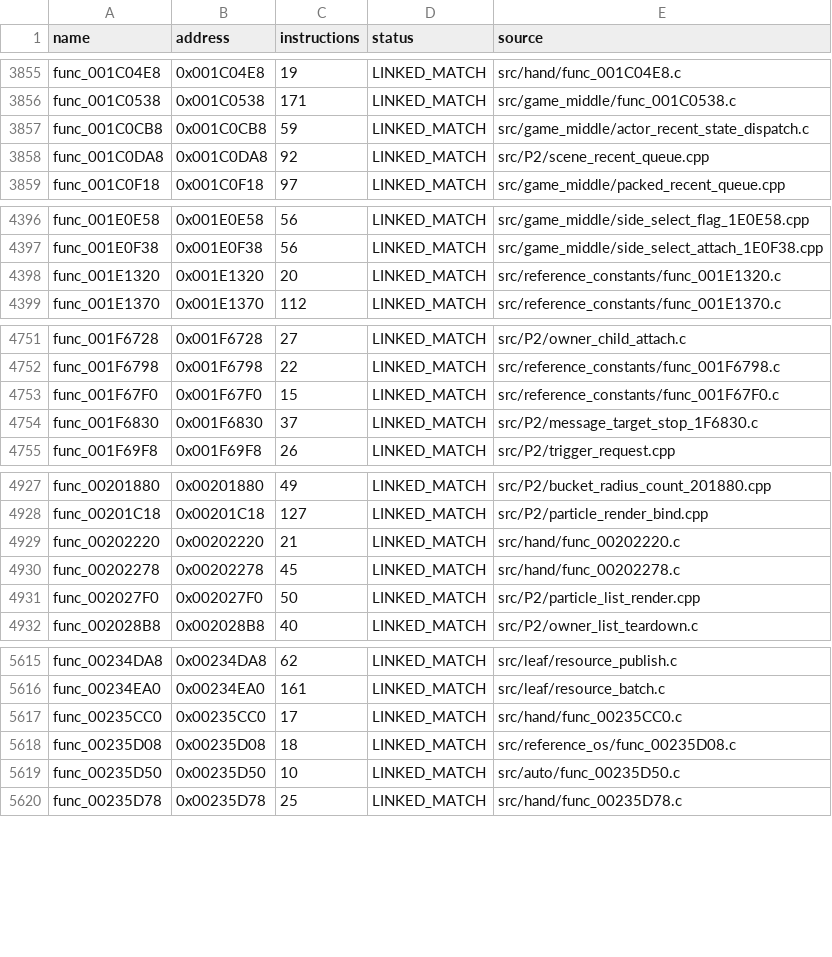
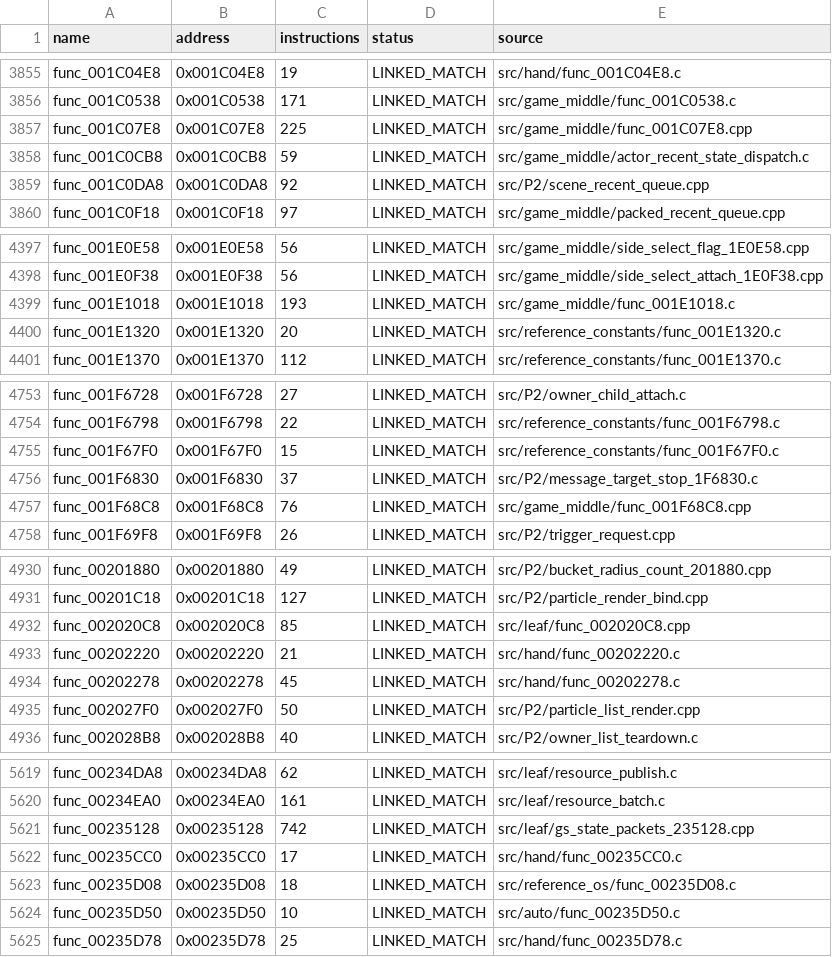
Before and after one commit to NaGaa95/sly3-decomp, a CSV file: config/matched.csv, drawn as a sheet; only a part is shown, gaps mark what is left out.

Commit message:
Match 5 more functions in 0x1B0000-0x240000 (7,710 matched)

```diff
--- a/config/matched.csv
+++ b/config/matched.csv
@@ -3856,2 +3856,3 @@ func_001C04E8,0x001C04E8,19,LINKED_MATCH,src/hand/func_001C04E8.c
 func_001C0538,0x001C0538,171,LINKED_MATCH,src/game_middle/func_001C0538.c
+func_001C07E8,0x001C07E8,225,LINKED_MATCH,src/game_middle/func_001C07E8.cpp
 func_001C0CB8,0x001C0CB8,59,LINKED_MATCH,src/game_middle/actor_recent_state_dispatch.c
@@ -4397,2 +4398,3 @@ func_001E0E58,0x001E0E58,56,LINKED_MATCH,src/game_middle/side_select_flag_1E0E58
 func_001E0F38,0x001E0F38,56,LINKED_MATCH,src/game_middle/side_select_attach_1E0F38.cpp
+func_001E1018,0x001E1018,193,LINKED_MATCH,src/game_middle/func_001E1018.c
 func_001E1320,0x001E1320,20,LINKED_MATCH,src/reference_constants/func_001E1320.c
@@ -4754,2 +4756,3 @@ func_001F67F0,0x001F67F0,15,LINKED_MATCH,src/reference_constants/func_001F67F0.c
 func_001F6830,0x001F6830,37,LINKED_MATCH,src/P2/message_target_stop_1F6830.c
+func_001F68C8,0x001F68C8,76,LINKED_MATCH,src/game_middle/func_001F68C8.cpp
 func_001F69F8,0x001F69F8,26,LINKED_MATCH,src/P2/trigger_request.cpp
@@ -4928,2 +4931,3 @@ func_00201880,0x00201880,49,LINKED_MATCH,src/P2/bucket_radius_count_201880.cpp
 func_00201C18,0x00201C18,127,LINKED_MATCH,src/P2/particle_render_bind.cpp
+func_002020C8,0x002020C8,85,LINKED_MATCH,src/leaf/func_002020C8.cpp
 func_00202220,0x00202220,21,LINKED_MATCH,src/hand/func_00202220.c
@@ -5616,2 +5620,3 @@ func_00234DA8,0x00234DA8,62,LINKED_MATCH,src/leaf/resource_publish.c
 func_00234EA0,0x00234EA0,161,LINKED_MATCH,src/leaf/resource_batch.c
+func_00235128,0x00235128,742,LINKED_MATCH,src/leaf/gs_state_packets_235128.cpp
 func_00235CC0,0x00235CC0,17,LINKED_MATCH,src/hand/func_00235CC0.c
```
Also changed, not shown: config/progress_history.csv, 6 other files.
